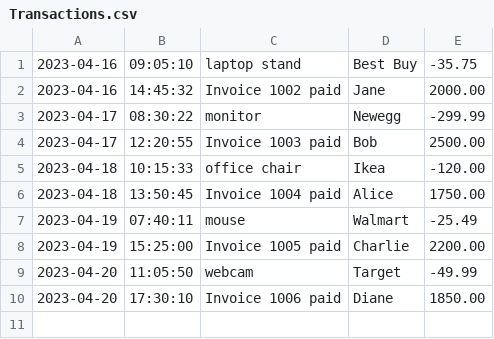
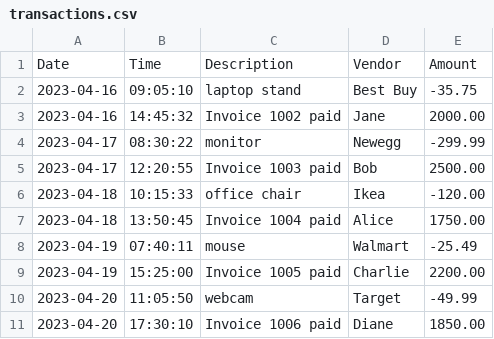
Before and after one commit to Ivalenel/CapstoneOne_AccountingLedger, a CSV file: transactions.csv (was Transactions.csv), drawn as a sheet.

```diff
--- a/Transactions.csv
+++ b/transactions.csv
@@ -1 +1,2 @@
+Date|Time|Description|Vendor|Amount
 2023-04-16|09:05:10|laptop stand|Best Buy|-35.75
```
Also changed, not shown: 8 other files.
